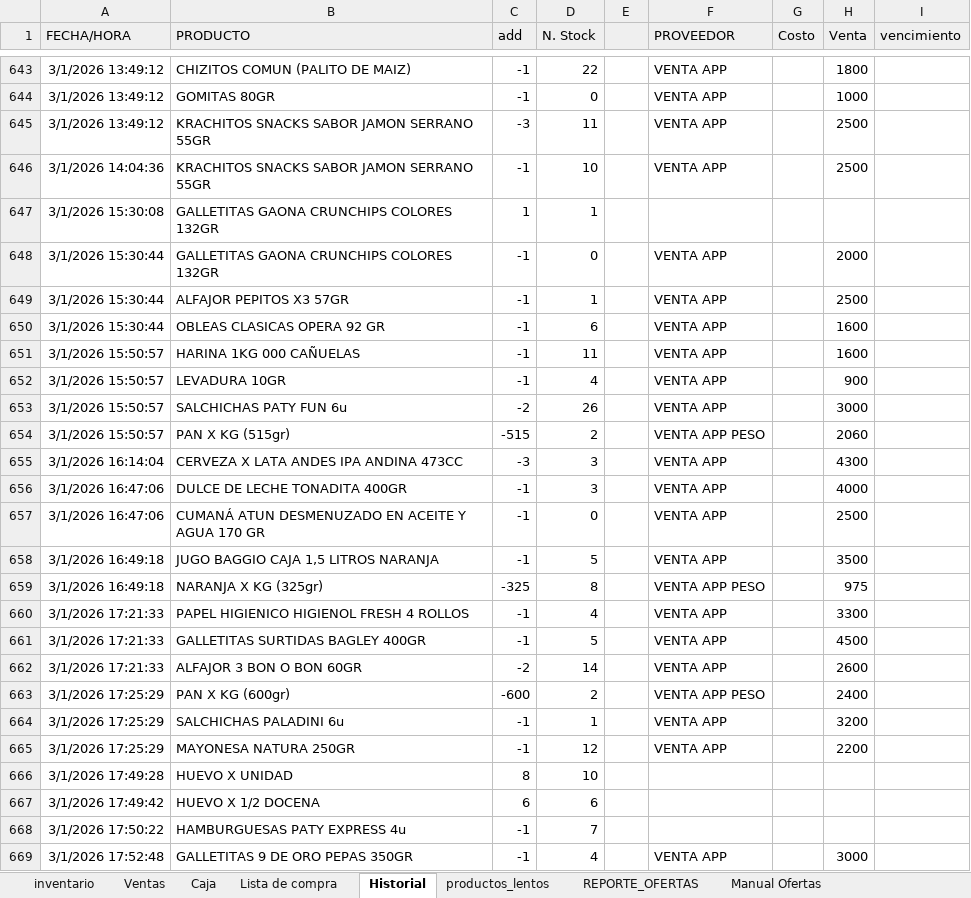
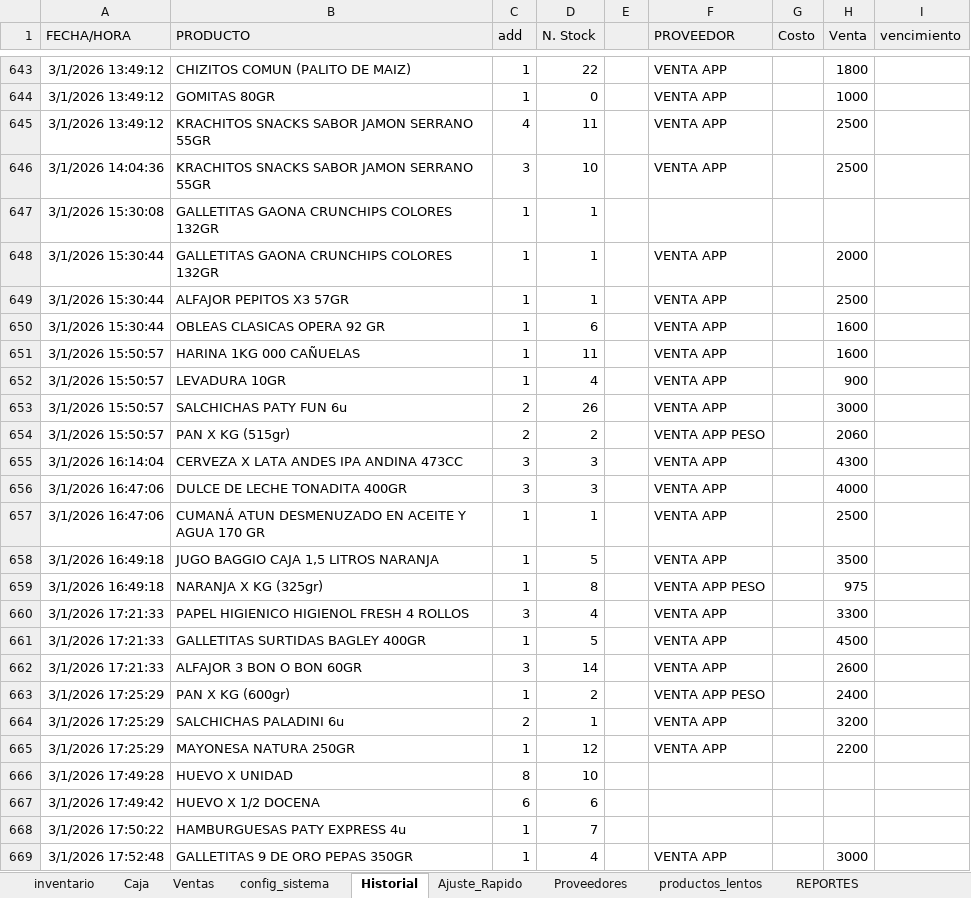
Before and after one commit to almacen-copihue/almacen-copihue, an Excel workbook: Almacén Copihue - Base de Datos.xlsx, sheet Historial, drawn as a sheet; only a part is shown, gaps mark what is left out; values as stored, in another font and other column widths than the file's, no borders; charts and pictures not drawn; the diff covers the shown part only; the diff names each change by its address in the sheet, - before the commit and + after, or states it on an @@ line.

```diff
--- a/Almacén Copihue - Base de Datos.xlsx (sheet Historial)
+++ b/Almacén Copihue - Base de Datos.xlsx (sheet Historial)
-sheet tab: REPORTE_OFERTAS
+sheet tab: Proveedores
+sheet tab: config_sistema
+sheet tab: Ajuste_Rapido
+sheet tab: REPORTES
@@ sheet tab order changed: inventario | Caja | Ventas | config_sistema | Historial | Ajuste_Rapido | Proveedores | productos_lentos | REPORTES @@
-C643:C644 (add): -1
+C643:C644 (add): 1
-C645 (add): -3
+C645 (add): 4
-C646 (add): -1
+C646 (add): 3
-C648:C652 (add): -1
+C648:C652 (add): 1
-D648 (N. Stock): 0
+D648 (N. Stock): 1
-C653 (add): -2
+C653 (add): 2
-C654 (add): -515
+C654 (add): 2
-C655 (add): -3
+C655 (add): 3
-C656 (add): -1
+C656 (add): 3
-C657:C658 (add): -1
+C657:C658 (add): 1
-D657 (N. Stock): 0
+D657 (N. Stock): 1
-C659 (add): -325
+C659 (add): 1
-C660 (add): -1
+C660 (add): 3
-C661 (add): -1
+C661 (add): 1
-C662 (add): -2
+C662 (add): 3
-C663 (add): -600
+C663 (add): 1
-C664 (add): -1
+C664 (add): 2
-C665 (add): -1
+C665 (add): 1
-C668:C669 (add): -1
+C668:C669 (add): 1
```
Also changed, not shown: 216 added rows and 47 edited cells elsewhere in this sheet, sheet inventario, sheet Ventas, sheet Lista de compra, sheet Proveedores, sheet Caja, other sheet tabs, formulas that keep their value, charts or pictures, 7 other files.
